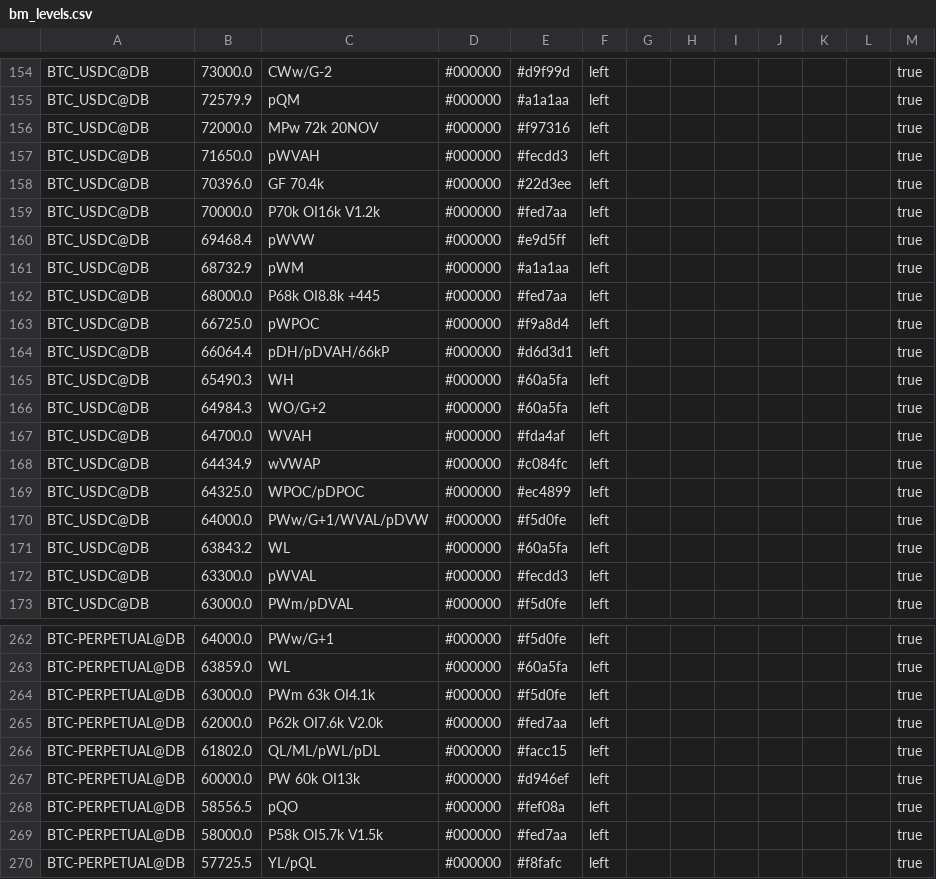
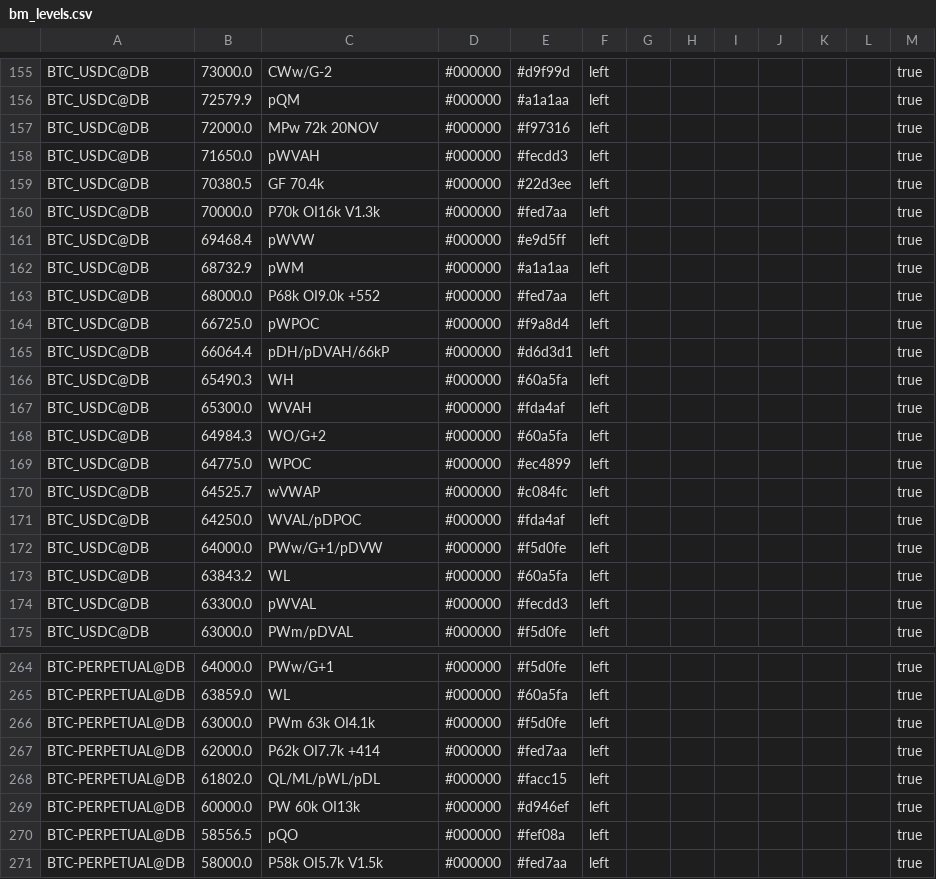
Before and after one commit to trendset1/bm-levels, a CSV file: bm_levels.csv, drawn as a sheet; only a part is shown, gaps mark what is left out; the shorter side is filled out with more unchanged rows; the diff covers the shown part only.

```diff
--- a/bm_levels.csv
+++ b/bm_levels.csv
@@ -157,7 +158,7 @@
 "BTC_USDC@DB","71650.0","pWVAH","#000000","#fecdd3","left","","","","","","","true"
-"BTC_USDC@DB","70396.0","GF 70.4k","#000000","#22d3ee","left","","","","","","","true"
-"BTC_USDC@DB","70000.0","P70k OI16k V1.2k","#000000","#fed7aa","left","","","","","","","true"
+"BTC_USDC@DB","70380.5","GF 70.4k","#000000","#22d3ee","left","","","","","","","true"
+"BTC_USDC@DB","70000.0","P70k OI16k V1.3k","#000000","#fed7aa","left","","","","","","","true"
 "BTC_USDC@DB","69468.4","pWVW","#000000","#e9d5ff","left","","","","","","","true"
 "BTC_USDC@DB","68732.9","pWM","#000000","#a1a1aa","left","","","","","","","true"
-"BTC_USDC@DB","68000.0","P68k OI8.8k +445","#000000","#fed7aa","left","","","","","","","true"
+"BTC_USDC@DB","68000.0","P68k OI9.0k +552","#000000","#fed7aa","left","","","","","","","true"
 "BTC_USDC@DB","66725.0","pWPOC","#000000","#f9a8d4","left","","","","","","","true"
@@ -165,7 +166,8 @@
 "BTC_USDC@DB","65490.3","WH","#000000","#60a5fa","left","","","","","","","true"
+"BTC_USDC@DB","65300.0","WVAH","#000000","#fda4af","left","","","","","","","true"
 "BTC_USDC@DB","64984.3","WO/G+2","#000000","#60a5fa","left","","","","","","","true"
-"BTC_USDC@DB","64700.0","WVAH","#000000","#fda4af","left","","","","","","","true"
-"BTC_USDC@DB","64434.9","wVWAP","#000000","#c084fc","left","","","","","","","true"
-"BTC_USDC@DB","64325.0","WPOC/pDPOC","#000000","#ec4899","left","","","","","","","true"
-"BTC_USDC@DB","64000.0","PWw/G+1/WVAL/pDVW","#000000","#f5d0fe","left","","","","","","","true"
+"BTC_USDC@DB","64775.0","WPOC","#000000","#ec4899","left","","","","","","","true"
+"BTC_USDC@DB","64525.7","wVWAP","#000000","#c084fc","left","","","","","","","true"
+"BTC_USDC@DB","64250.0","WVAL/pDPOC","#000000","#fda4af","left","","","","","","","true"
+"BTC_USDC@DB","64000.0","PWw/G+1/pDVW","#000000","#f5d0fe","left","","","","","","","true"
 "BTC_USDC@DB","63843.2","WL","#000000","#60a5fa","left","","","","","","","true"
@@ -264,3 +266,3 @@
 "BTC-PERPETUAL@DB","63000.0","PWm 63k OI4.1k","#000000","#f5d0fe","left","","","","","","","true"
-"BTC-PERPETUAL@DB","62000.0","P62k OI7.6k V2.0k","#000000","#fed7aa","left","","","","","","","true"
+"BTC-PERPETUAL@DB","62000.0","P62k OI7.7k +414","#000000","#fed7aa","left","","","","","","","true"
 "BTC-PERPETUAL@DB","61802.0","QL/ML/pWL/pDL","#000000","#facc15","left","","","","","","","true"
```
Also changed, not shown: 1 added row and 31 edited cells elsewhere in this file, 1 other file.
